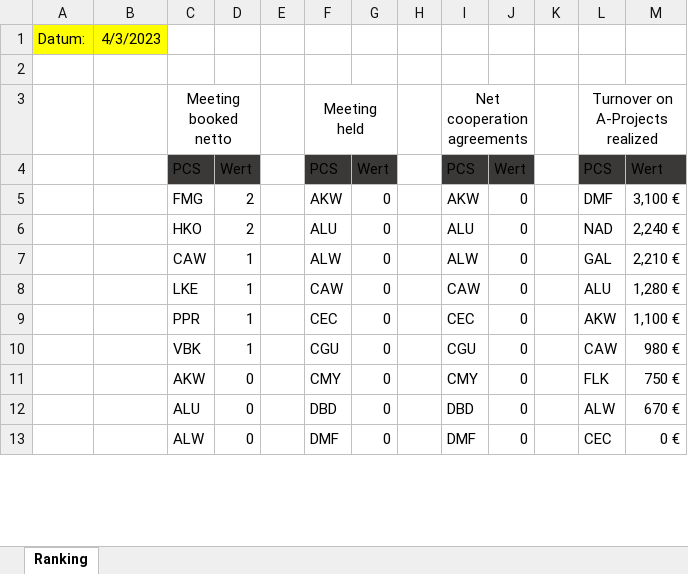
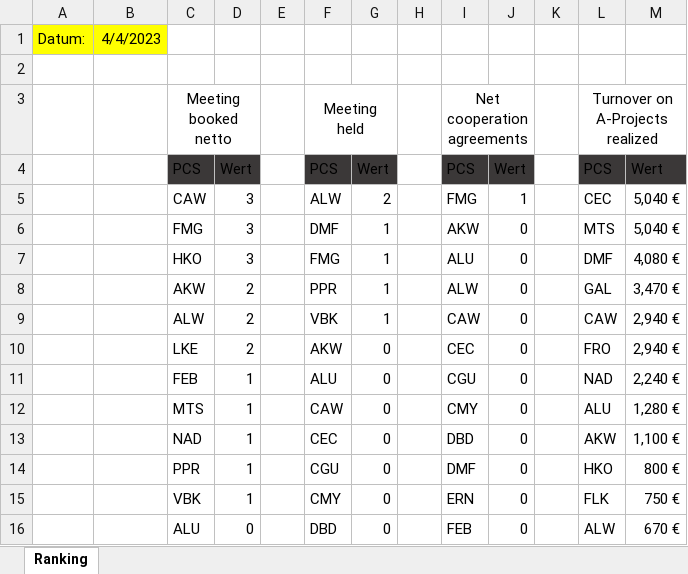
Before and after one commit to gab-lue/dashbd, an Excel workbook: Unit 1 - Ranking (PCS).xlsx, sheet Ranking, drawn as a sheet; only a part is shown; values as stored, in another font and other column widths than the file's, no borders; removed rows and columns are numbered as before the commit, all else as after; the diff covers the shown part only; the diff names each change by its address in the sheet, - before the commit and + after, or states it on an @@ line.

Commit message:
Add files via upload
4.4. pcs

```diff
--- a/Unit 1 - Ranking (PCS).xlsx (sheet Ranking)
+++ b/Unit 1 - Ranking (PCS).xlsx (sheet Ranking)
-B1: 4/3/2023
+B1: 4/4/2023
+row 5:  |  | CAW | 3 |  | ALW | 2 |  | FMG | 1 |  | CEC | 5,040 €
-D6:D7: 2
+D6:D7: 3
-F6: AKW
+F6: DMF
-G6:G7: 0
+G6:G7: 1
-L6: DMF
+L6: MTS
-M6: 3,100 €
+M6: 5,040 €
-F7: ALU
+F7: FMG
-L7: NAD
+L7: DMF
-M7: 2,240 €
+M7: 4,080 €
-row 7:  |  | CAW | 1 |  | ALW | 0 |  | ALW | 0 |  | GAL | 2,210 €
+row 8:  |  | AKW | 2 |  | PPR | 1 |  | ALW | 0 |  | GAL | 3,470 €
+row 9:  |  | ALW | 2 |  | VBK | 1 |  | CAW | 0 |  | CAW | 2,940 €
-D10: 1
+D10: 2
-F10: CAW
+F10: AKW
-I10: CAW
+I10: CEC
-L10: ALU
+L10: FRO
-M10: 1,280 €
+M10: 2,940 €
+row 11:  |  | FEB | 1 |  | ALU | 0 |  | CGU | 0 |  | NAD | 2,240 €
+row 12:  |  | MTS | 1 |  | CAW | 0 |  | CMY | 0 |  | ALU | 1,280 €
+row 13:  |  | NAD | 1 |  | CEC | 0 |  | DBD | 0 |  | AKW | 1,100 €
-F14: CEC
+F14: CGU
-I14: CEC
+I14: DMF
-L14: AKW
+L14: HKO
-M14: 1,100 €
+M14: 800 €
-F15: CGU
+F15: CMY
-I15: CGU
+I15: ERN
-L15: CAW
+L15: FLK
-M15: 980 €
+M15: 750 €
-row 11:  |  | AKW | 0 |  | CMY | 0 |  | CMY | 0 |  | FLK | 750 €
-I16: DBD
+I16: FEB
-row 13:  |  | ALW | 0 |  | DMF | 0 |  | DMF | 0 |  | CEC | 0 €
```
Also changed, not shown: 3 removed rows and 28 edited cells elsewhere in this sheet, formulas that keep their value.
